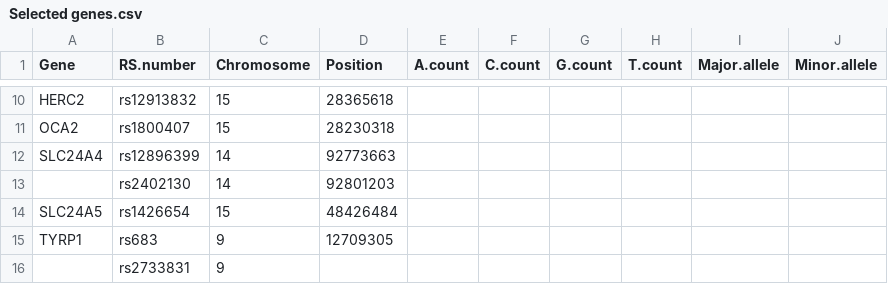
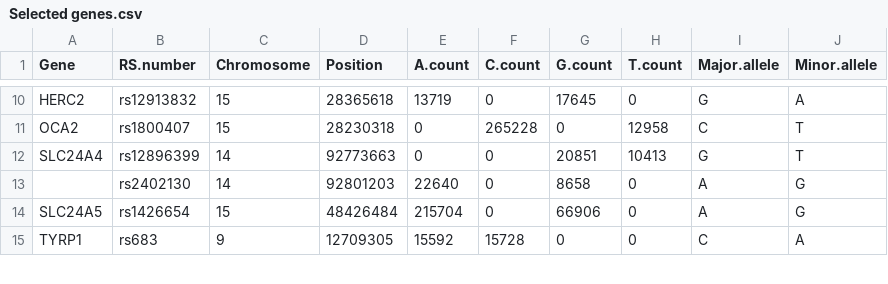
Before and after one commit to bigal129/Skin-Colour, a CSV file: data/Selected genes.csv, drawn as a sheet; only a part is shown, gaps mark what is left out; removed rows and columns are numbered as before the commit, all else as after; the diff covers the shown part only; the diff names each change by its address in the sheet, - before the commit and + after, or states it on an @@ line.

```diff
--- a/data/Selected genes.csv
+++ b/data/Selected genes.csv
-E10 (A.count): (empty)
+E10 (A.count): 13719
-F10 (C.count): (empty)
+F10 (C.count): 0
-G10 (G.count): (empty)
+G10 (G.count): 17645
-H10 (T.count): (empty)
+H10 (T.count): 0
-I10 (Major.allele): (empty)
+I10 (Major.allele): G
-J10 (Minor.allele): (empty)
+J10 (Minor.allele): A
-E11:E12 (A.count): (empty)
+E11:E12 (A.count): 0
-F11 (C.count): (empty)
+F11 (C.count): 265228
-G11 (G.count): (empty)
+G11 (G.count): 0
-H11 (T.count): (empty)
+H11 (T.count): 12958
-I11 (Major.allele): (empty)
+I11 (Major.allele): C
-J11:J12 (Minor.allele): (empty)
+J11:J12 (Minor.allele): T
-F12 (C.count): (empty)
+F12 (C.count): 0
-G12 (G.count): (empty)
+G12 (G.count): 20851
-H12 (T.count): (empty)
+H12 (T.count): 10413
-I12 (Major.allele): (empty)
+I12 (Major.allele): G
-row 13:  | rs2402130 | 14 | 92801203
+row 13:  | rs2402130 | 14 | 92801203 | 22640 | 0 | 8658 | 0 | A | G
-E14 (A.count): (empty)
+E14 (A.count): 215704
-F14 (C.count): (empty)
+F14 (C.count): 0
-G14 (G.count): (empty)
+G14 (G.count): 66906
-H14:H15 (T.count): (empty)
+H14:H15 (T.count): 0
-I14 (Major.allele): (empty)
+I14 (Major.allele): A
-J14 (Minor.allele): (empty)
+J14 (Minor.allele): G
-E15 (A.count): (empty)
+E15 (A.count): 15592
-F15 (C.count): (empty)
+F15 (C.count): 15728
-G15 (G.count): (empty)
+G15 (G.count): 0
-I15 (Major.allele): (empty)
+I15 (Major.allele): C
-J15 (Minor.allele): (empty)
+J15 (Minor.allele): A
-row 16:  | rs2733831 | 9
```
Also changed, not shown: 2 added rows, 2 removed rows and 36 edited cells elsewhere in this file, 2 other files.
